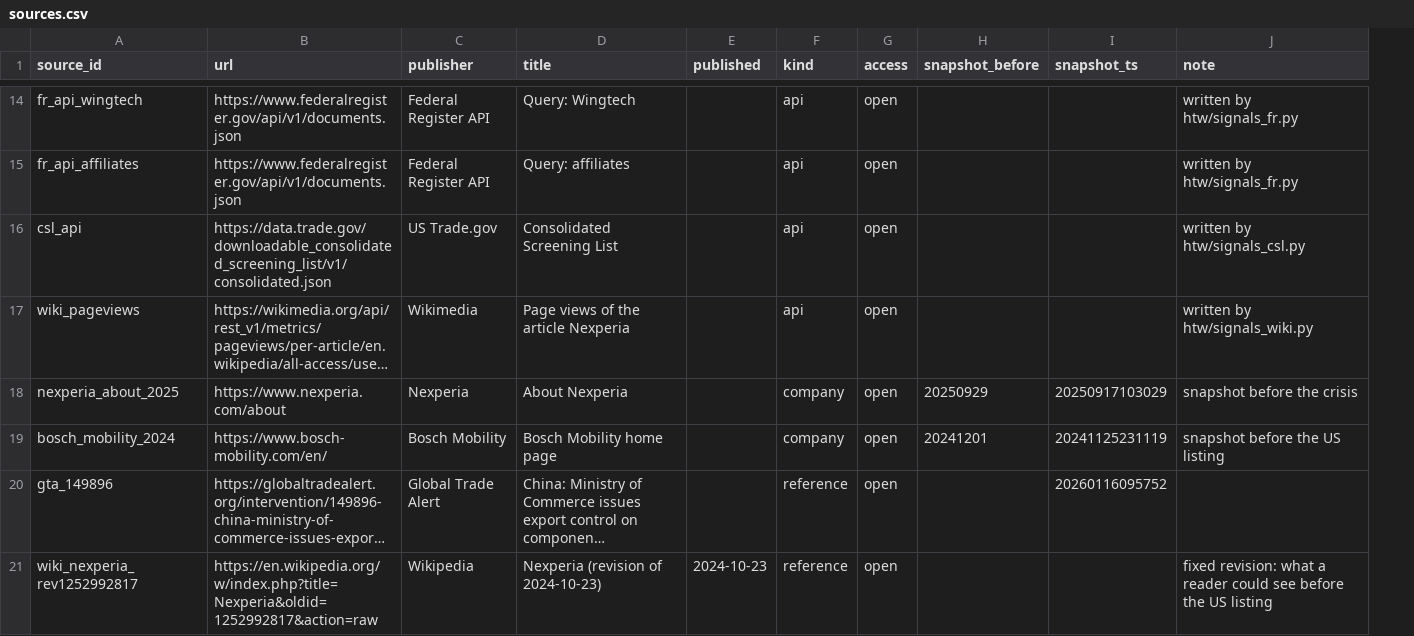
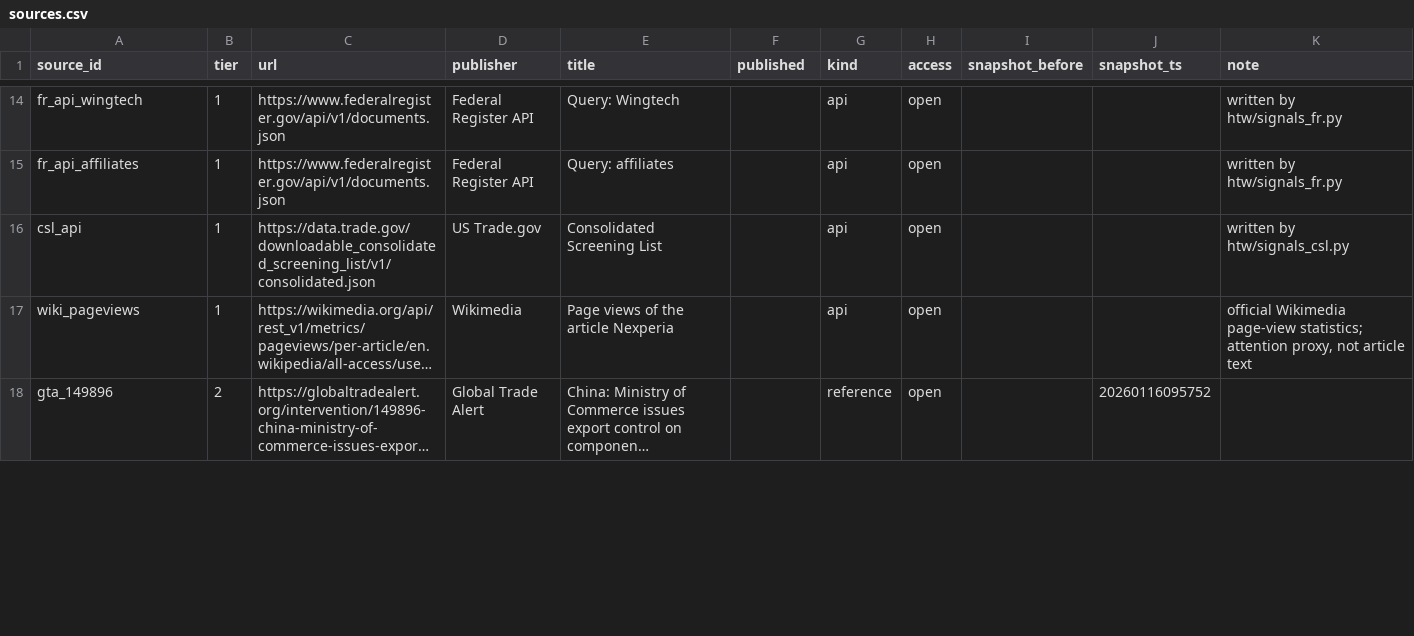
Before and after one commit to nikhilsehgal3333/days-of-warning, a CSV file: case/sources.csv, drawn as a sheet; only a part is shown, gaps mark what is left out; long unchanged cells end in …; removed rows and columns are numbered as before the commit, all else as after; the diff covers the shown part only; the diff names each change by its address in the sheet, - before the commit and + after, or states it on an @@ line.

```diff
--- a/case/sources.csv
+++ b/case/sources.csv
+column B (tier), rows 14-18: 1 | 1 | 1 | 1 | 2
-K17 (note): written by htw/signals_wiki.py
+K17 (note): official Wikimedia page-view statistics; attention proxy, not article text
-row 18: nexperia_about_2025 | https://www.nexperia.com/about | Nexperia | About Nexperia |  | company | open | 20250929 | 20250917103029 | snapshot before the crisis
-row 19: bosch_mobility_2024 | https://www.bosch-mobility.com/en/ | Bosch Mobility | Bosch Mobility home page |  | company | open | 20241201 | 20241125231119 | snapshot before the US listing
-row 21: wiki_nexperia_rev1252992817 | https://en.wikipedia.org/w/index.php?title=Nexperia&oldid=1252992817&action=raw | Wikipedia | Nexperia (revision of 2024-10-23) | 2024-10-23 | reference | open |  |  | fixed revision: what a reader could see before the US listing
```
Also changed, not shown: 3 added rows and 2 removed rows elsewhere in this file, case/evidence.csv, case/sources_lock.csv, 13 other files.
